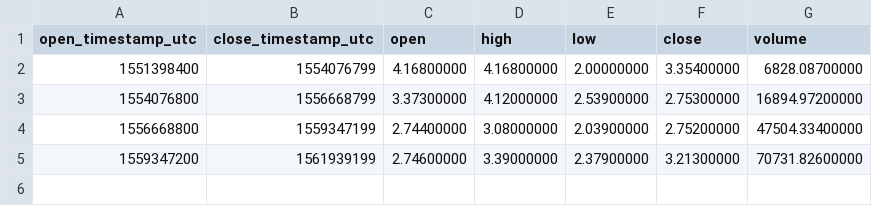
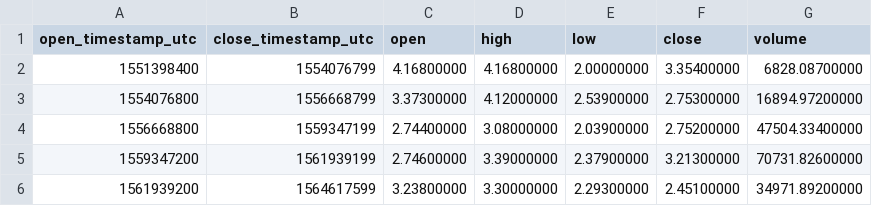
Before and after one commit to cryptobigbro/binance-ZECBNB, a CSV file: binance-ZECBNB-1M.csv, drawn as a sheet.

```diff
--- a/binance-ZECBNB-1M.csv
+++ b/binance-ZECBNB-1M.csv
@@ -5 +5,2 @@ open_timestamp_utc,close_timestamp_utc,open,high,low,close,volume
 1559347200,1561939199,2.74600000,3.39000000,2.37900000,3.21300000,70731.82600000
+1561939200,1564617599,3.23800000,3.30000000,2.29300000,2.45100000,34971.89200000
```
Also changed, not shown: binance-ZECBNB-1d.csv, binance-ZECBNB-1w.csv, 1 other file.
